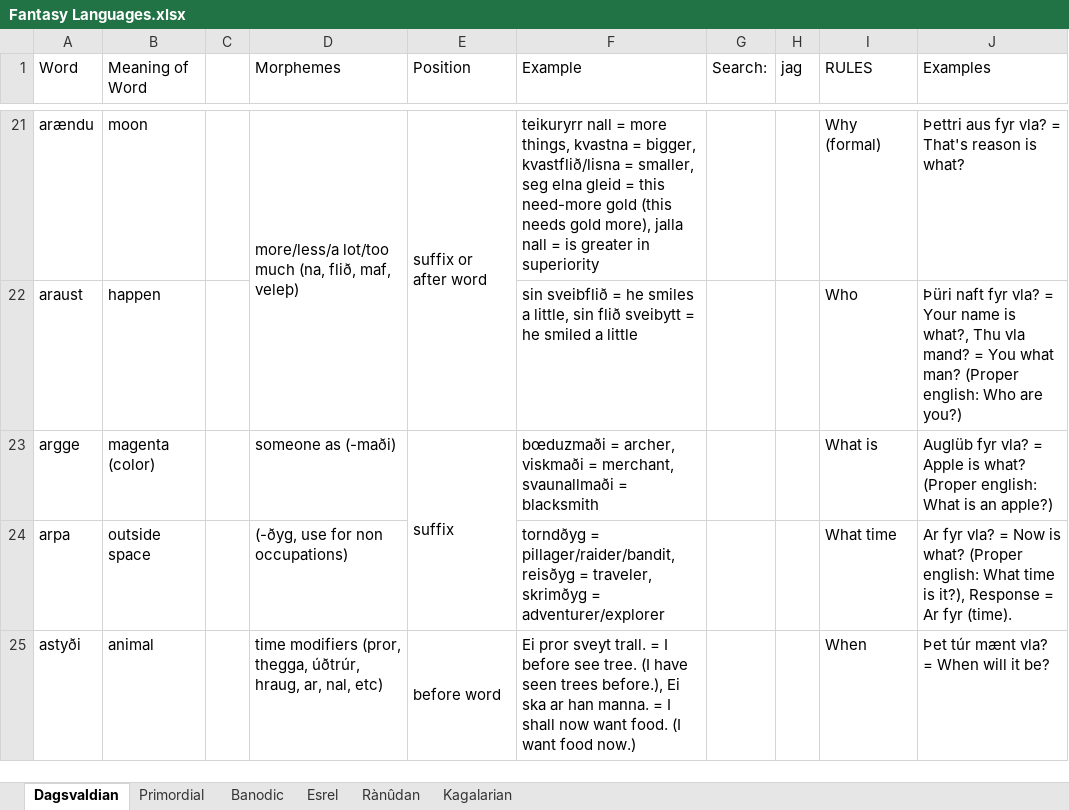
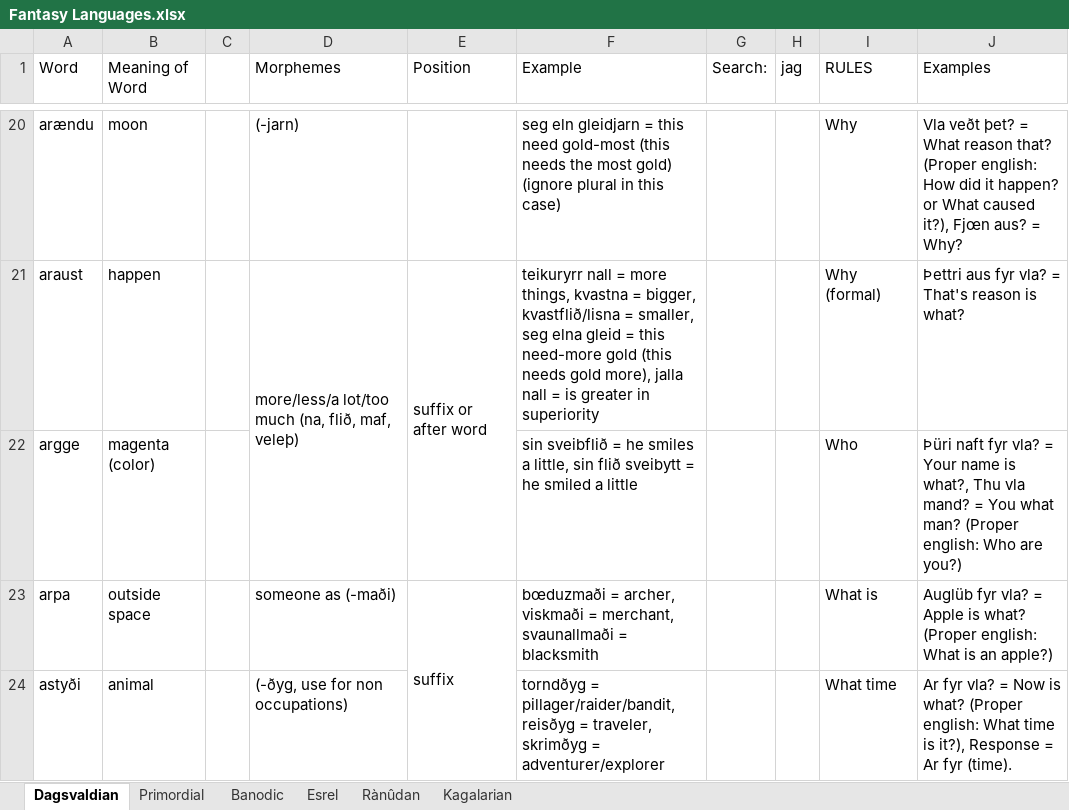
Before and after one commit to Oneo64/Aldpor, an Excel workbook: Conlangs/Fantasy Languages.xlsx, sheet Dagsvaldian, drawn as a sheet; only a part is shown, gaps mark what is left out; values as stored, in another font and other column widths than the file's, no cell formats; charts and pictures not drawn; removed rows and columns are numbered as before the commit, all else as after; the diff covers the shown part only; the diff names each change by its address in the sheet, - before the commit and + after, or states it on an @@ line.

```diff
--- a/Conlangs/Fantasy Languages.xlsx (sheet Dagsvaldian)
+++ b/Conlangs/Fantasy Languages.xlsx (sheet Dagsvaldian)
-D20 (Morphemes): more/less/a lot/too much (na, flið, maf, veleþ)
+D20 (Morphemes): (-jarn)
-D21:D22 merged
-E20 (Position): suffix or after word
+E20 (Position): (empty)
-E21:E22 merged
-F20 (Example): teikuryrr nall = more things, kvastna = bigger, kvastflið/lisna = smaller, seg elna gleid = this need-more gold (this needs gold more), jalla nall = is greater in superiority
+F20 (Example): seg eln gleidjarn = this need gold-most (this needs the most gold) (ignore plural in this case)
-I20 (RULES): Why (formal)
+I20 (RULES): Why
-J20 (Examples): Þettri aus fyr vla? = That's reason is what?
+J20 (Examples): Vla veðt þet? = What reason that? (Proper english: How did it happen? or What caused it?), Fjœn aus? = Why?
-D21 (Morphemes): (empty)
+D21 (Morphemes): more/less/a lot/too much (na, flið, maf, veleþ)
+D21:D22 merged
-E21 (Position): (empty)
+E21 (Position): suffix or after word
+E21:E22 merged
-F21 (Example): sin sveibflið = he smiles a little, sin flið sveibytt = he smiled a little
+F21 (Example): teikuryrr nall = more things, kvastna = bigger, kvastflið/lisna = smaller, seg elna gleid = this need-more gold (this needs gold more), jalla nall = is greater in superiority
-I21 (RULES): Who
+I21 (RULES): Why (formal)
-J21 (Examples): Þüri naft fyr vla? = Your name is what?, Thu vla mand? = You what man? (Proper english: Who are you?)
+J21 (Examples): Þettri aus fyr vla? = That's reason is what?
-D22 (Morphemes): someone as (-maði)
+D22 (Morphemes): (empty)
-E22 (Position): suffix
+E22 (Position): (empty)
-E23:E24 merged
-F22 (Example): bœduzmaði = archer, viskmaði = merchant, svaunallmaði = blacksmith
+F22 (Example): sin sveibflið = he smiles a little, sin flið sveibytt = he smiled a little
-I22 (RULES): What is
+I22 (RULES): Who
-J22 (Examples): Auglüb fyr vla? = Apple is what? (Proper english: What is an apple?)
+J22 (Examples): Þüri naft fyr vla? = Your name is what?, Thu vla mand? = You what man? (Proper english: Who are you?)
-D23 (Morphemes): (-ðyg, use for non occupations)
+D23 (Morphemes): someone as (-maði)
-E23 (Position): (empty)
+E23 (Position): suffix
+E23:E24 merged
-F23 (Example): torndðyg = pillager/raider/bandit, reisðyg = traveler, skrimðyg = adventurer/explorer
+F23 (Example): bœduzmaði = archer, viskmaði = merchant, svaunallmaði = blacksmith
-I23 (RULES): What time
+I23 (RULES): What is
-J23 (Examples): Ar fyr vla? = Now is what? (Proper english: What time is it?), Response = Ar fyr (time).
+J23 (Examples): Auglüb fyr vla? = Apple is what? (Proper english: What is an apple?)
-D24 (Morphemes): time modifiers (pror, thegga, úðtrúr, hraug, ar, nal, etc)
+D24 (Morphemes): (-ðyg, use for non occupations)
-E24 (Position): before word
+E24 (Position): (empty)
-E25:E26 merged
-F24 (Example): Ei pror sveyt trall. = I before see tree. (I have seen trees before.), Ei ska ar han manna. = I shall now want food. (I want food now.)
+F24 (Example): torndðyg = pillager/raider/bandit, reisðyg = traveler, skrimðyg = adventurer/explorer
-I24 (RULES): When
+I24 (RULES): What time
-J24 (Examples): Þet túr mænt vla? = When will it be?
+J24 (Examples): Ar fyr vla? = Now is what? (Proper english: What time is it?), Response = Ar fyr (time).
```
Also changed, not shown: 8 added rows, 8 removed rows, 176 edited cells and merged cells elsewhere in this sheet, cell formats.
